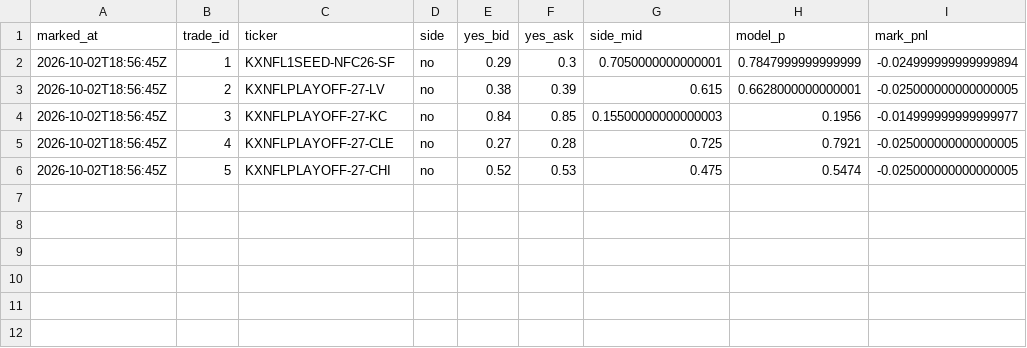
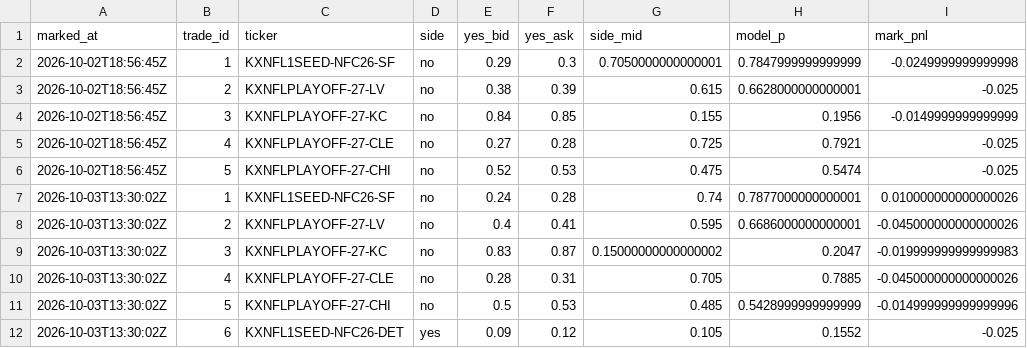
Before and after one commit to mastayb/nfl-power-rankings, a CSV file: data/paper/marks.csv, drawn as a sheet.

```diff
--- a/data/paper/marks.csv
+++ b/data/paper/marks.csv
@@ -1,6 +1,12 @@
 marked_at,trade_id,ticker,side,yes_bid,yes_ask,side_mid,model_p,mark_pnl
-2026-10-02T18:56:45Z,1,KXNFL1SEED-NFC26-SF,no,0.29,0.3,0.7050000000000001,0.7847999999999999,-0.024999999999999894
-2026-10-02T18:56:45Z,2,KXNFLPLAYOFF-27-LV,no,0.38,0.39,0.615,0.6628000000000001,-0.025000000000000005
-2026-10-02T18:56:45Z,3,KXNFLPLAYOFF-27-KC,no,0.84,0.85,0.15500000000000003,0.1956,-0.014999999999999977
-2026-10-02T18:56:45Z,4,KXNFLPLAYOFF-27-CLE,no,0.27,0.28,0.725,0.7921,-0.025000000000000005
-2026-10-02T18:56:45Z,5,KXNFLPLAYOFF-27-CHI,no,0.52,0.53,0.475,0.5474,-0.025000000000000005
+2026-10-02T18:56:45Z,1,KXNFL1SEED-NFC26-SF,no,0.29,0.3,0.7050000000000001,0.7847999999999999,-0.0249999999999998
+2026-10-02T18:56:45Z,2,KXNFLPLAYOFF-27-LV,no,0.38,0.39,0.615,0.6628000000000001,-0.025
+2026-10-02T18:56:45Z,3,KXNFLPLAYOFF-27-KC,no,0.84,0.85,0.155,0.1956,-0.0149999999999999
+2026-10-02T18:56:45Z,4,KXNFLPLAYOFF-27-CLE,no,0.27,0.28,0.725,0.7921,-0.025
+2026-10-02T18:56:45Z,5,KXNFLPLAYOFF-27-CHI,no,0.52,0.53,0.475,0.5474,-0.025
+2026-10-03T13:30:02Z,1,KXNFL1SEED-NFC26-SF,no,0.24,0.28,0.74,0.7877000000000001,0.010000000000000026
+2026-10-03T13:30:02Z,2,KXNFLPLAYOFF-27-LV,no,0.4,0.41,0.595,0.6686000000000001,-0.045000000000000026
+2026-10-03T13:30:02Z,3,KXNFLPLAYOFF-27-KC,no,0.83,0.87,0.15000000000000002,0.2047,-0.019999999999999983
+2026-10-03T13:30:02Z,4,KXNFLPLAYOFF-27-CLE,no,0.28,0.31,0.705,0.7885,-0.045000000000000026
+2026-10-03T13:30:02Z,5,KXNFLPLAYOFF-27-CHI,no,0.5,0.53,0.485,0.5428999999999999,-0.014999999999999996
+2026-10-03T13:30:02Z,6,KXNFL1SEED-NFC26-DET,yes,0.09,0.12,0.105,0.1552,-0.025
```
Also changed, not shown: data/paper/game_marks.csv, data/paper/game_trades.csv, 6 other files.
